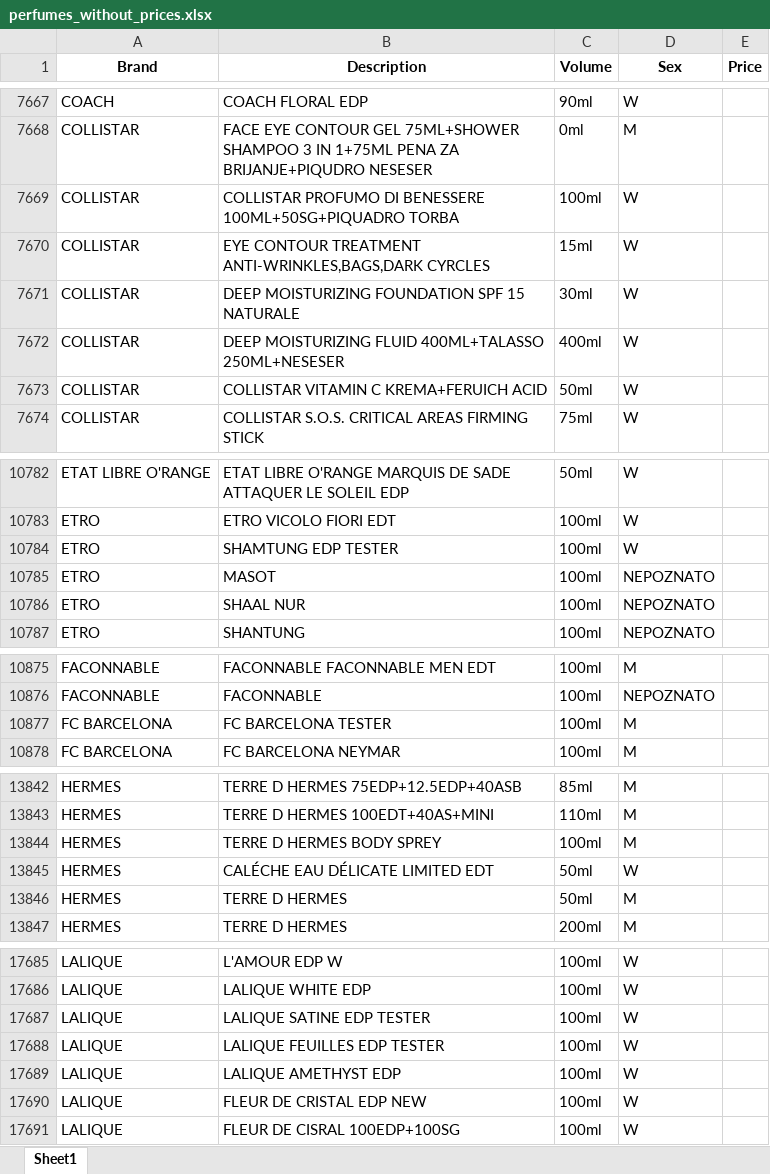
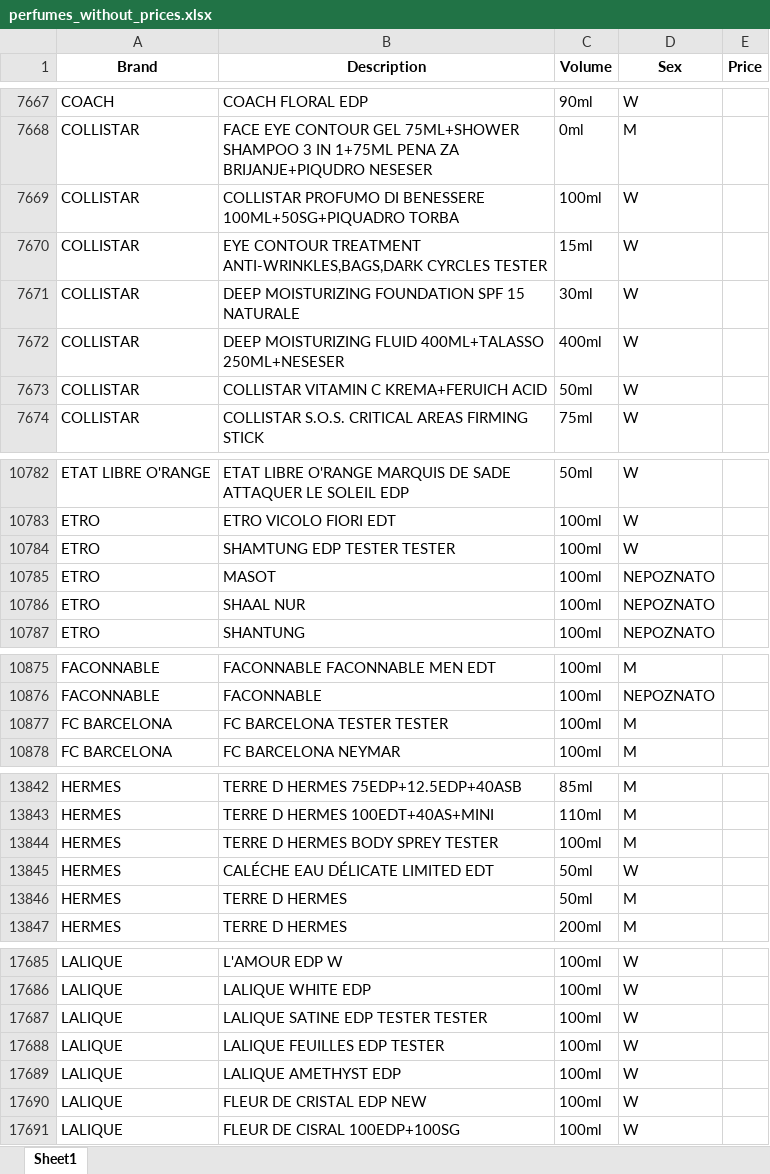
Before and after one commit to RedTechSrb/Perfume-Finder, an Excel workbook: output_data/perfumes_without_prices.xlsx, sheet Sheet1, drawn as a sheet; only a part is shown, gaps mark what is left out; values as stored, in another font and other column widths than the file's, no borders; the diff covers the shown part only; the diff names each change by its address in the sheet, - before the commit and + after, or states it on an @@ line.

```diff
--- a/output_data/perfumes_without_prices.xlsx (sheet Sheet1)
+++ b/output_data/perfumes_without_prices.xlsx (sheet Sheet1)
-B7670 (Description): …ANTI-WRINKLES,BAGS,DARK CYRCLES
+B7670 (Description): …ANTI-WRINKLES,BAGS,DARK CYRCLES TESTER
-B10784 (Description): SHAMTUNG EDP TESTER
+B10784 (Description): SHAMTUNG EDP TESTER TESTER
-B10877 (Description): FC BARCELONA TESTER
+B10877 (Description): FC BARCELONA TESTER TESTER
-B13844 (Description): TERRE D HERMES BODY SPREY
+B13844 (Description): TERRE D HERMES BODY SPREY TESTER
-B17687 (Description): LALIQUE SATINE EDP TESTER
+B17687 (Description): LALIQUE SATINE EDP TESTER TESTER
```
Also changed, not shown: 25 edited cells elsewhere in this sheet, output_data/perfumes_with_prices.xlsx, 1 other file.
